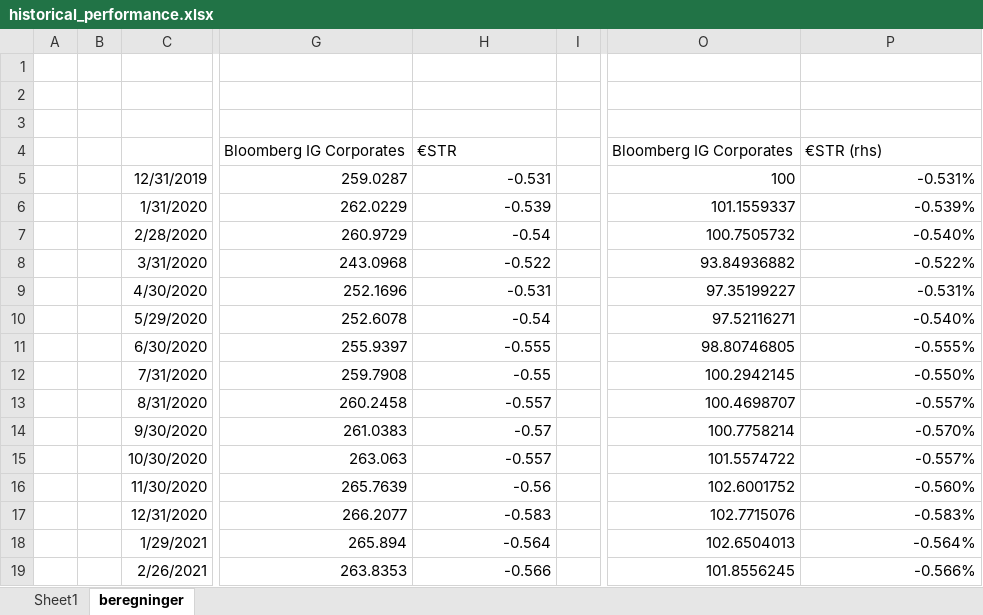
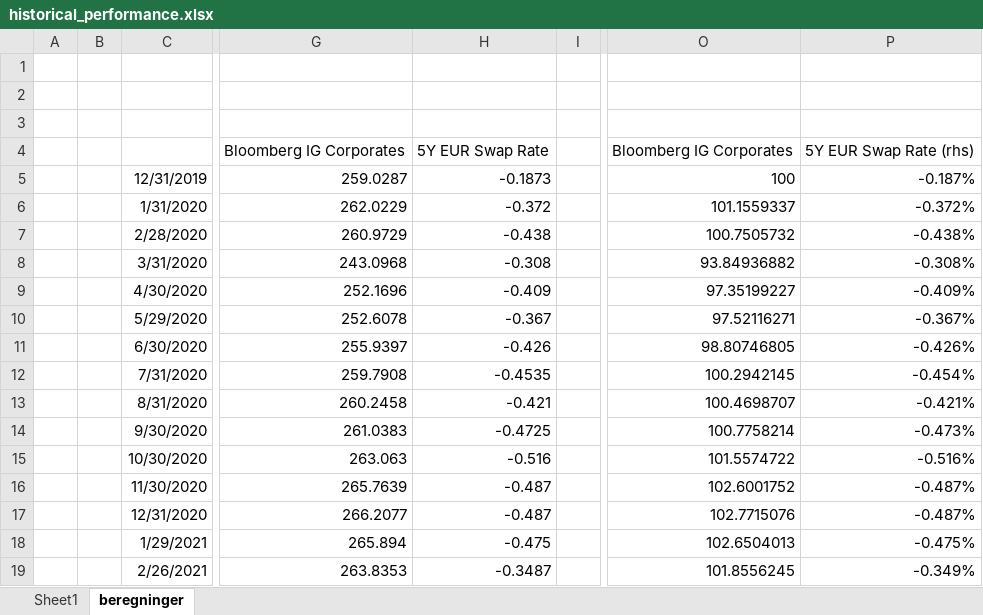
Before and after one commit to Jnejsum/CLOseminar, an Excel workbook: data/historical_performance.xlsx, sheet beregninger, drawn as a sheet; only a part is shown, gaps mark what is left out; values as stored, in another font and other column widths than the file's, no borders; charts and pictures not drawn; the diff covers the shown part only; the diff names each change by its address in the sheet, - before the commit and + after, or states it on an @@ line.

Commit message:
Updated data with new 5Y rates

```diff
--- a/data/historical_performance.xlsx (sheet beregninger)
+++ b/data/historical_performance.xlsx (sheet beregninger)
-H4: €STR
+H4: 5Y EUR Swap Rate
-P4: €STR (rhs)
+P4: 5Y EUR Swap Rate (rhs)
-H5: -0.531
+H5: -0.1873
-P5: -0.531%
+P5: -0.187%
-H6: -0.539
+H6: -0.372
-P6: -0.539%
+P6: -0.372%
-H7: -0.54
+H7: -0.438
-P7: -0.540%
+P7: -0.438%
-H8: -0.522
+H8: -0.308
-P8: -0.522%
+P8: -0.308%
-H9: -0.531
+H9: -0.409
-P9: -0.531%
+P9: -0.409%
-H10: -0.54
+H10: -0.367
-P10: -0.540%
+P10: -0.367%
-H11: -0.555
+H11: -0.426
-P11: -0.555%
+P11: -0.426%
-H12: -0.55
+H12: -0.4535
-P12: -0.550%
+P12: -0.454%
-H13: -0.557
+H13: -0.421
-P13: -0.557%
+P13: -0.421%
-H14: -0.57
+H14: -0.4725
-P14: -0.570%
+P14: -0.473%
-H15: -0.557
+H15: -0.516
-P15: -0.557%
+P15: -0.516%
-H16: -0.56
+H16: -0.487
-P16: -0.560%
+P16: -0.487%
-H17: -0.583
+H17: -0.487
-P17: -0.583%
+P17: -0.487%
-H18: -0.564
+H18: -0.475
-P18: -0.564%
+P18: -0.475%
-H19: -0.566
+H19: -0.3487
-P19: -0.566%
+P19: -0.349%
```
Also changed, not shown: 48 edited cells elsewhere in this sheet, sheet Sheet1, formulas that keep their value, charts or pictures.
